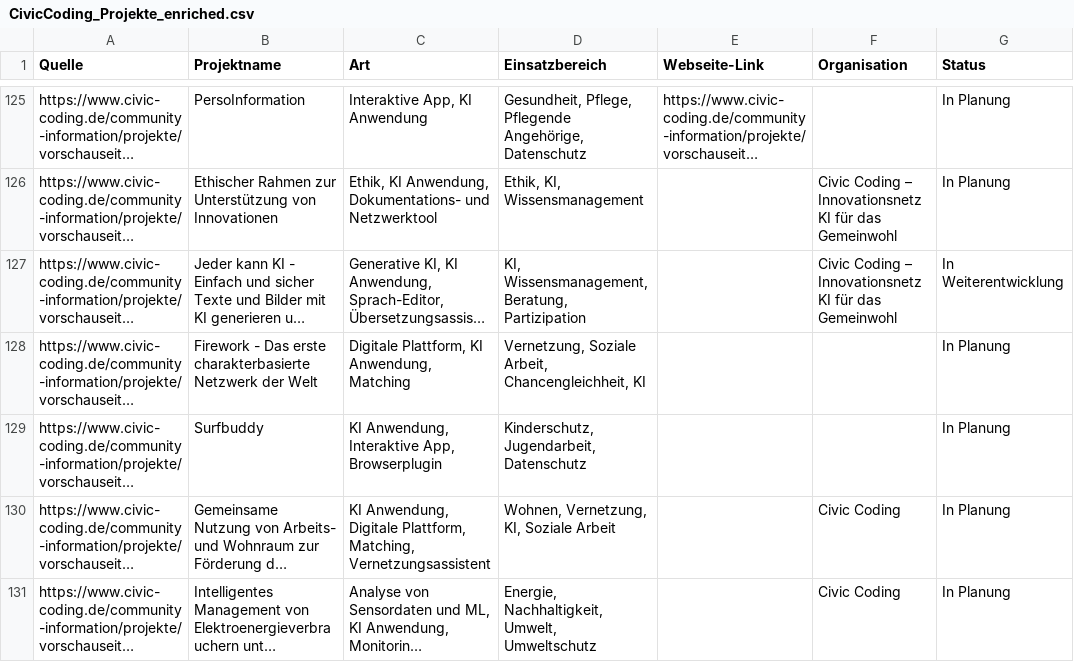
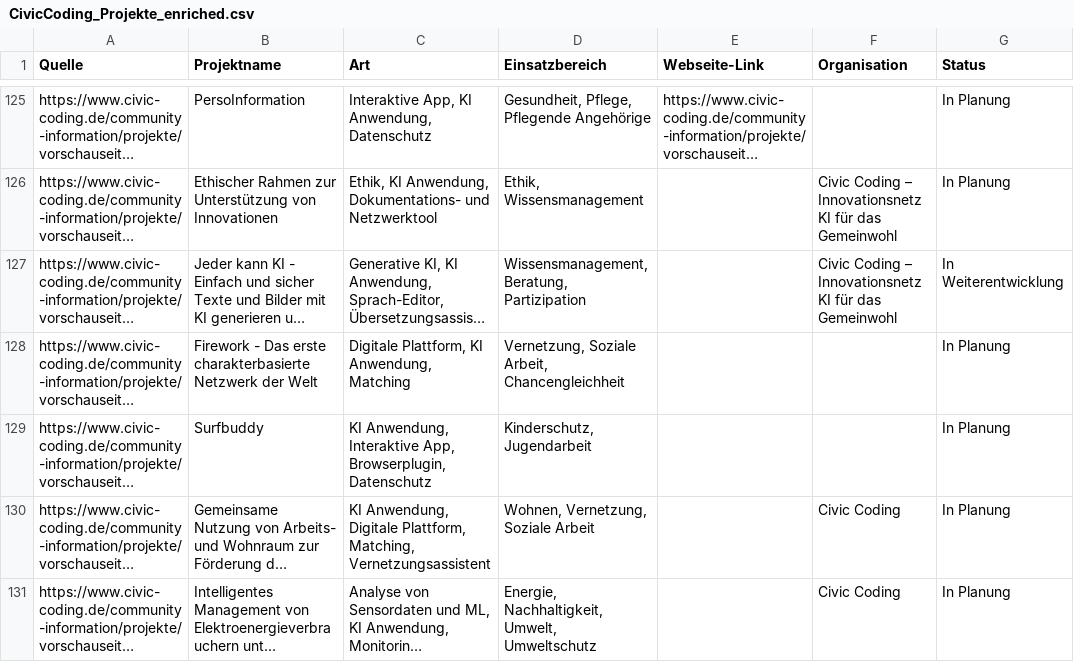
Before and after one commit to Caritas-Deutschland-Digitallabor/datenprojekte, a CSV file: MarkdownConverter/data/csv/CivicCoding_Projekte_enriched.csv, drawn as a sheet; only a part is shown, gaps mark what is left out; long unchanged cells end in …; the diff covers the shown part only; the diff names each change by its address in the sheet, - before the commit and + after, or states it on an @@ line.

```diff
--- a/MarkdownConverter/data/csv/CivicCoding_Projekte_enriched.csv
+++ b/MarkdownConverter/data/csv/CivicCoding_Projekte_enriched.csv
-C125 (Art): Interaktive App, KI Anwendung
+C125 (Art): Interaktive App, KI Anwendung, Datenschutz
-D125 (Einsatzbereich): …Pflege, Pflegende Angehörige, Datenschutz
+D125 (Einsatzbereich): …Pflege, Pflegende Angehörige
-D126 (Einsatzbereich): Ethik, KI, Wissensmanagement
+D126 (Einsatzbereich): Ethik, Wissensmanagement
-D127 (Einsatzbereich): KI, Wissensmanagement, Beratung, Partizipation
+D127 (Einsatzbereich): Wissensmanagement, Beratung, Partizipation
-D128 (Einsatzbereich): …Soziale Arbeit, Chancengleichheit, KI
+D128 (Einsatzbereich): …Soziale Arbeit, Chancengleichheit
-C129 (Art): …Interaktive App, Browserplugin
+C129 (Art): …Interaktive App, Browserplugin, Datenschutz
-D129 (Einsatzbereich): Kinderschutz, Jugendarbeit, Datenschutz
+D129 (Einsatzbereich): Kinderschutz, Jugendarbeit
-D130 (Einsatzbereich): Wohnen, Vernetzung, KI, Soziale Arbeit
+D130 (Einsatzbereich): Wohnen, Vernetzung, Soziale Arbeit
```
Also changed, not shown: 105 edited cells elsewhere in this file, MarkdownConverter/data/csv/CodeFor_Projekte_enriched.csv, MarkdownConverter/data/csv/combined_all_projects.csv, 3 other files.
